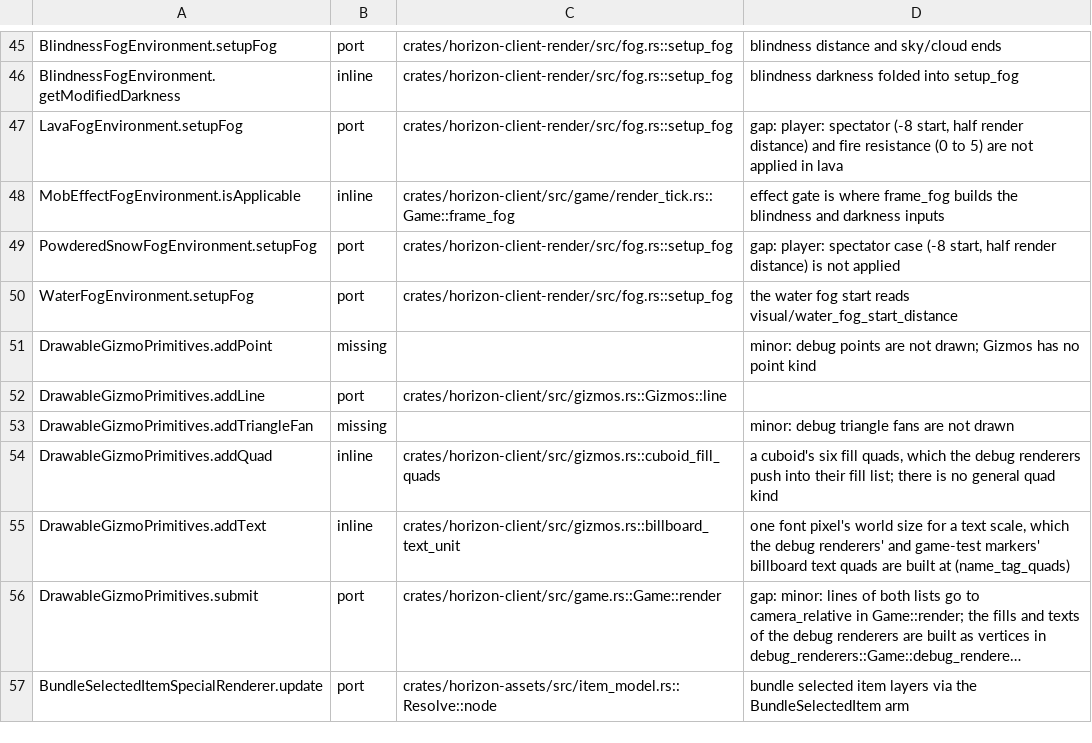
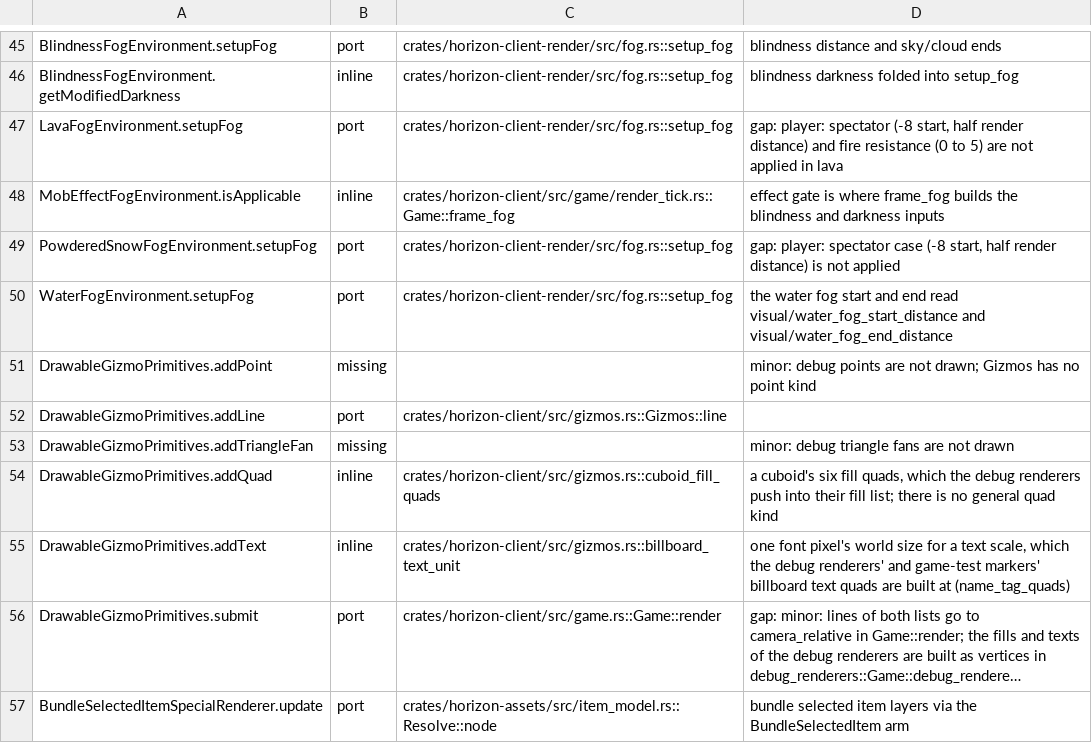
Before and after one commit to MSedgeMC/horizon, a TSV file: tools/port_map/client2-004.tsv, drawn as a sheet; only a part is shown, gaps mark what is left out; long unchanged cells end in ….

Commit message:
Water fog end and moon phase read their environment attributes

```diff
--- a/tools/port_map/client2-004.tsv
+++ b/tools/port_map/client2-004.tsv
@@ -49,3 +49,3 @@ MobEffectFogEnvironment.isApplicable	inline	crates/horizon-client/src/game/rende
 PowderedSnowFogEnvironment.setupFog	port	crates/horizon-client-render/src/fog.rs::setup_fog	gap: player: spectator case (-8 start, half render distance) is not applied
-WaterFogEnvironment.setupFog	port	crates/horizon-client-render/src/fog.rs::setup_fog	the water fog start reads visual/water_fog_start_distance
+WaterFogEnvironment.setupFog	port	crates/horizon-client-render/src/fog.rs::setup_fog	the water fog start and end read visual/water_fog_start_distance and visual/water_fog_end_distance
 DrawableGizmoPrimitives.addPoint	missing		minor: debug points are not drawn; Gizmos has no point kind
```
Also changed, not shown: 8 other files.
